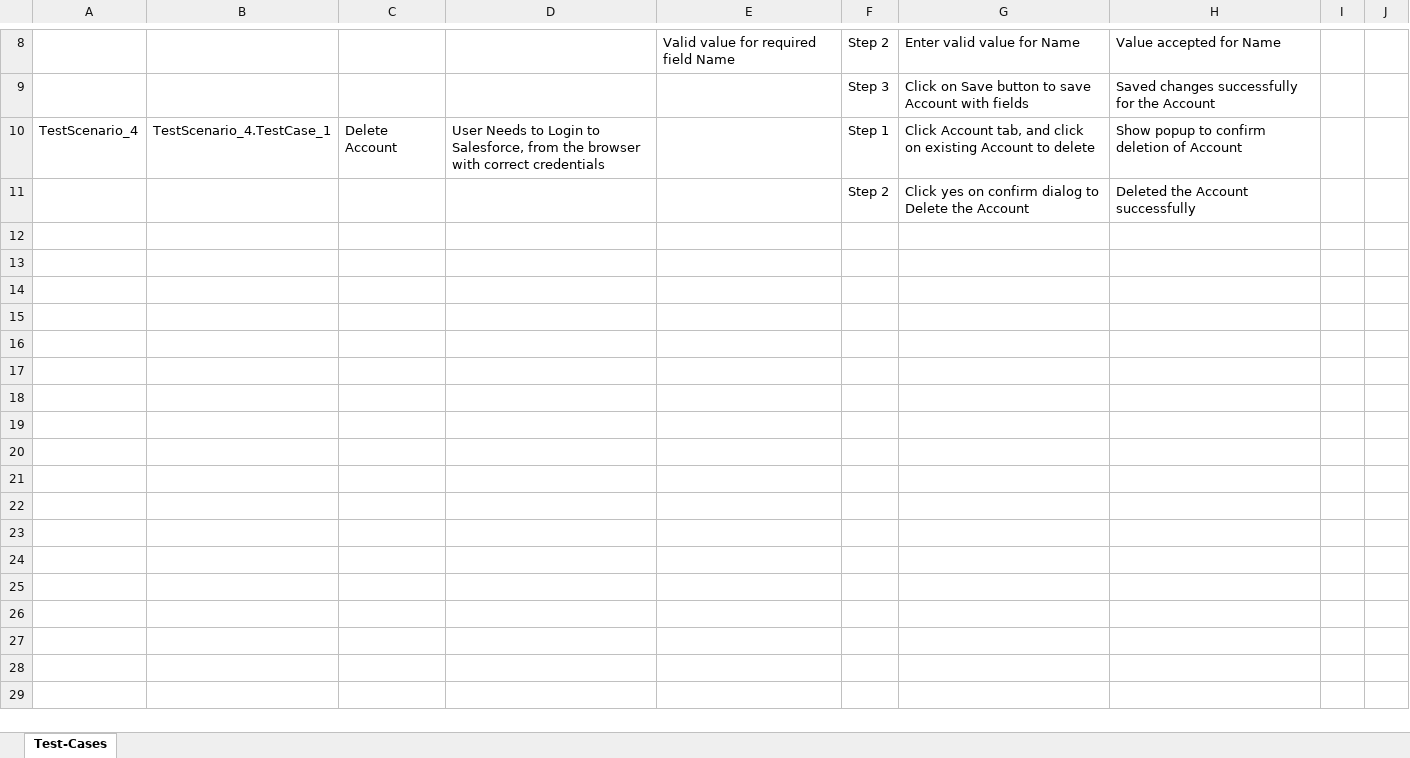
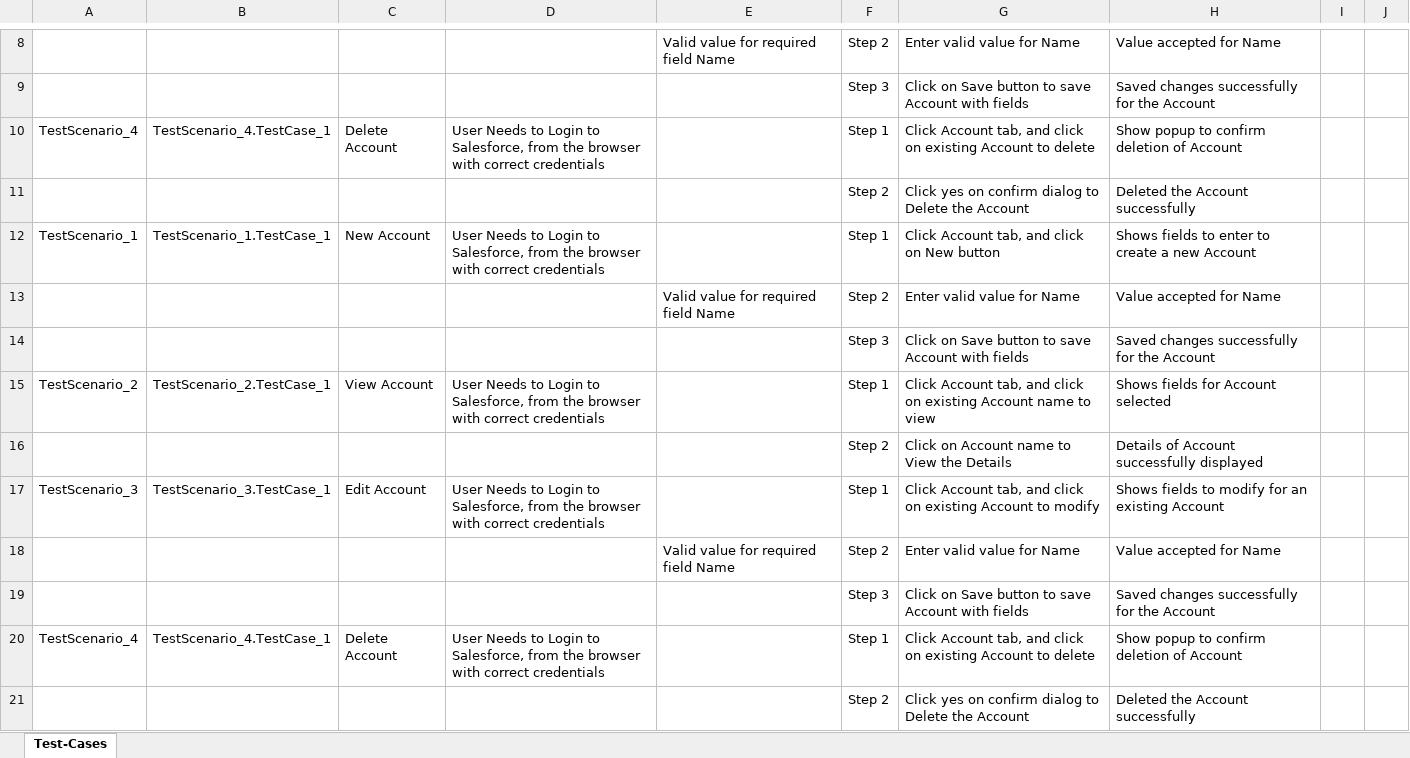
Before and after one commit to ShaikMohamedIrfan/Madhura, an Excel workbook: Practice.xlsx, sheet Test-Cases, drawn as a sheet; only a part is shown, gaps mark what is left out; values as stored, in another font and other column widths than the file's, no borders; table styles not drawn; the diff covers the shown part only; the diff names each change by its address in the sheet, - before the commit and + after, or states it on an @@ line.

Commit message:
Initial Commit for Verification of Test cases

```diff
--- a/Practice.xlsx (sheet Test-Cases)
+++ b/Practice.xlsx (sheet Test-Cases)
+row 12: TestScenario_1 | TestScenario_1.TestCase_1 | New Account | User Needs to Login to Salesforce, from the browser with correct credentials |  | Step 1 | Click Account tab, and click on New button | Shows fields to enter to create a new Account
+row 13:  |  |  |  | Valid value for required field Name | Step 2 | Enter valid value for Name | Value accepted for Name
+row 14:  |  |  |  |  | Step 3 | Click on Save button to save Account with fields | Saved changes successfully for the Account
+row 15: TestScenario_2 | TestScenario_2.TestCase_1 | View Account | User Needs to Login to Salesforce, from the browser with correct credentials |  | Step 1 | Click Account tab, and click on existing Account name to view | Shows fields for Account selected
+row 16:  |  |  |  |  | Step 2 | Click on Account name to View the Details | Details of Account successfully displayed
+row 17: TestScenario_3 | TestScenario_3.TestCase_1 | Edit Account | User Needs to Login to Salesforce, from the browser with correct credentials |  | Step 1 | Click Account tab, and click on existing Account to modify | Shows fields to modify for an existing Account
+row 18:  |  |  |  | Valid value for required field Name | Step 2 | Enter valid value for Name | Value accepted for Name
+row 19:  |  |  |  |  | Step 3 | Click on Save button to save Account with fields | Saved changes successfully for the Account
+row 20: TestScenario_4 | TestScenario_4.TestCase_1 | Delete Account | User Needs to Login to Salesforce, from the browser with correct credentials |  | Step 1 | Click Account tab, and click on existing Account to delete | Show popup to confirm deletion of Account
+row 21:  |  |  |  |  | Step 2 | Click yes on confirm dialog to Delete the Account | Deleted the Account successfully
```
Also changed, not shown: 10 added rows elsewhere in this sheet.
